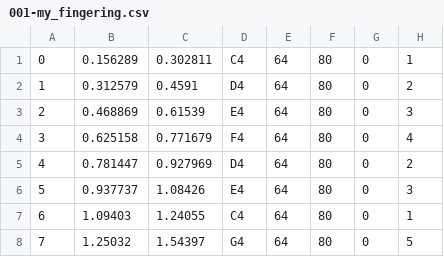
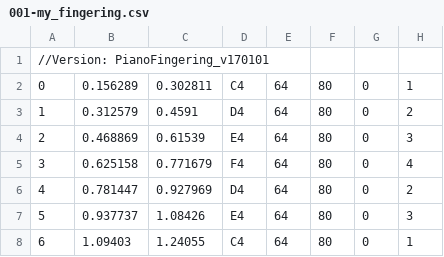
Before and after one commit to to-osaki/survey_piano_fingering, a CSV file: Jupyter/data/001-my_fingering.csv, drawn as a sheet; only a part is shown; the shorter side is filled out with more unchanged rows.

```diff
--- a/Jupyter/data/001-my_fingering.csv
+++ b/Jupyter/data/001-my_fingering.csv
@@ -1 +1,2 @@
+//Version: PianoFingering_v170101
 0	0.156289	0.302811	C4	64	80	0	1
```
Also changed, not shown: Jupyter/data/001-Czerny_fingering.csv, 2 other files.
